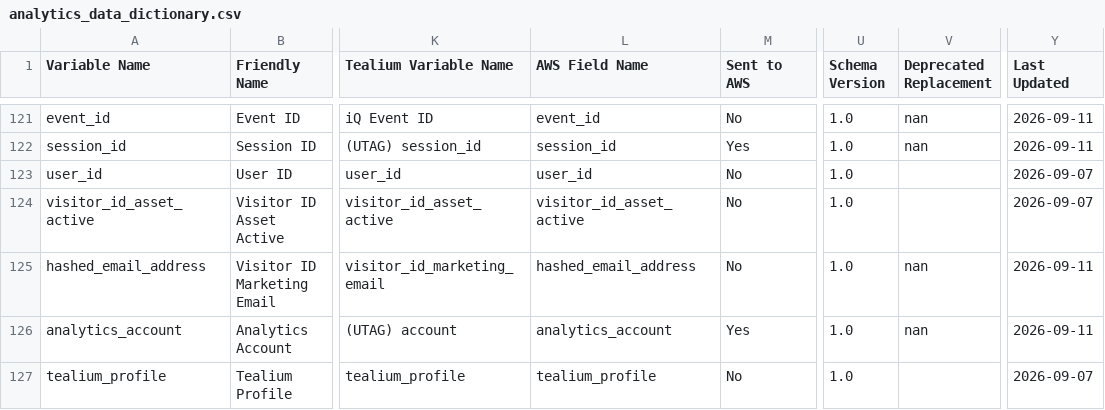
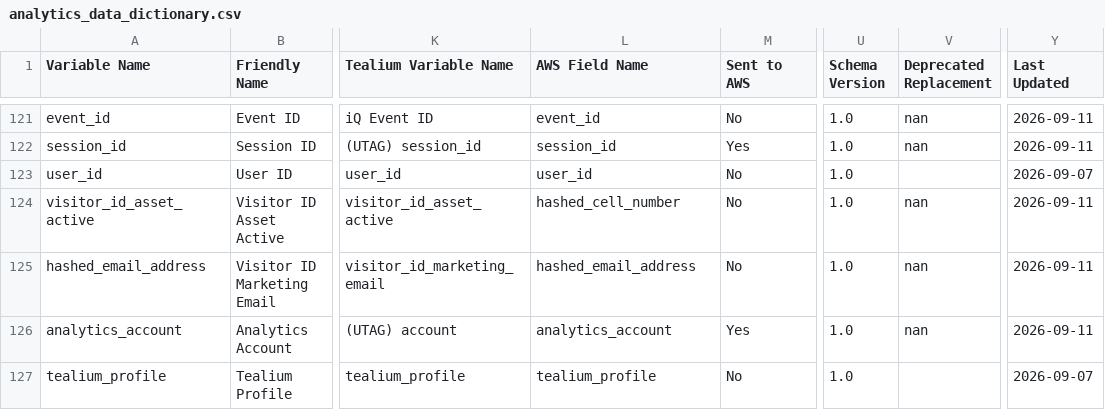
Before and after one commit to Nikhil-Lakha/Digital-Analytics-Data-Dictionary, a CSV file: data/analytics_data_dictionary.csv, drawn as a sheet; only a part is shown, gaps mark what is left out; the diff names each change by its address in the sheet, - before the commit and + after, or states it on an @@ line.

Commit message:
Update analytics variable: visitor_id_asset_active

```diff
--- a/data/analytics_data_dictionary.csv
+++ b/data/analytics_data_dictionary.csv
-L124 (AWS Field Name): visitor_id_asset_active
+L124 (AWS Field Name): hashed_cell_number
-V124 (Deprecated Replacement): (empty)
+V124 (Deprecated Replacement): nan
-Y124 (Last Updated): 2026-09-07
+Y124 (Last Updated): 2026-09-11
```
